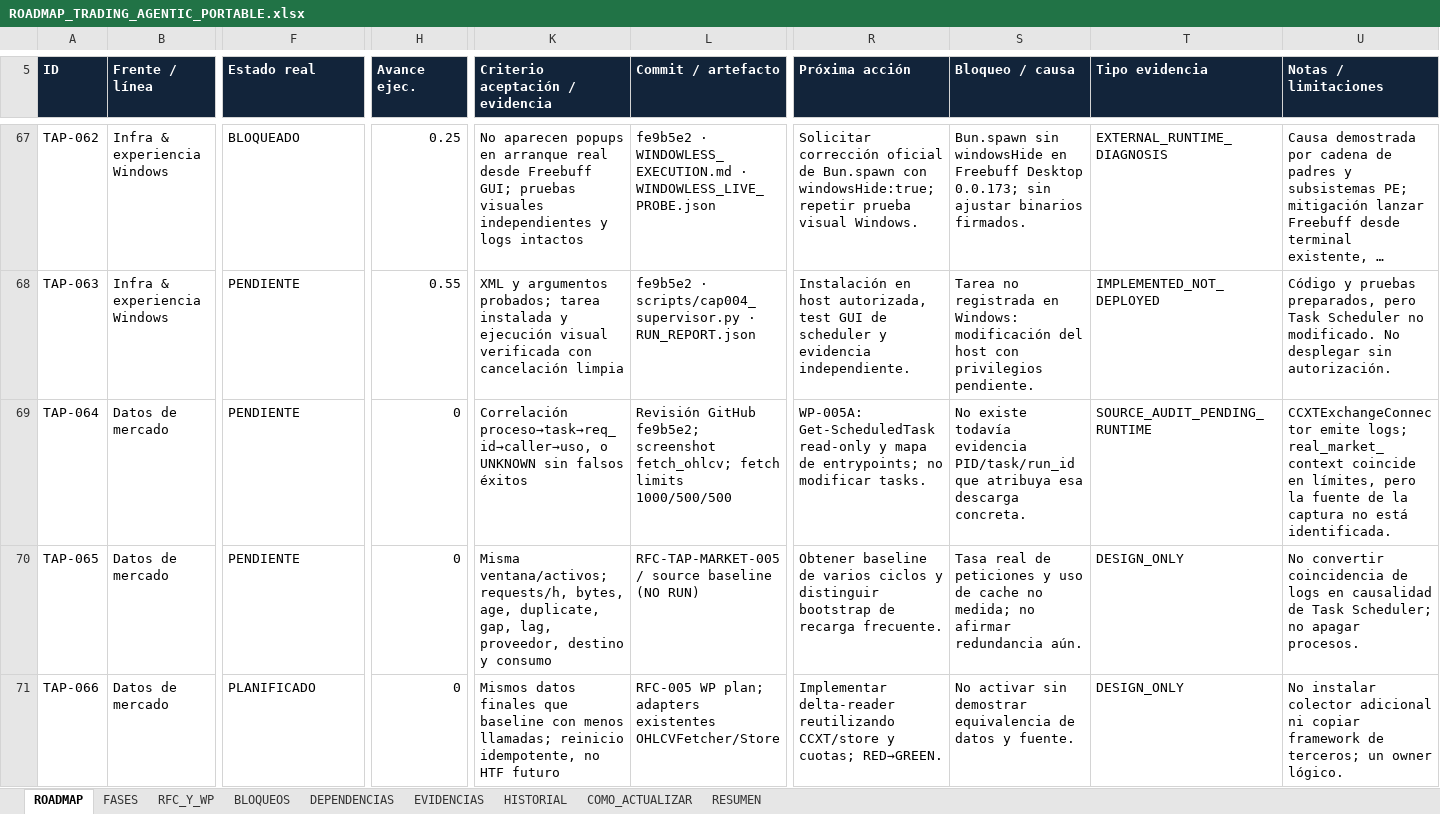
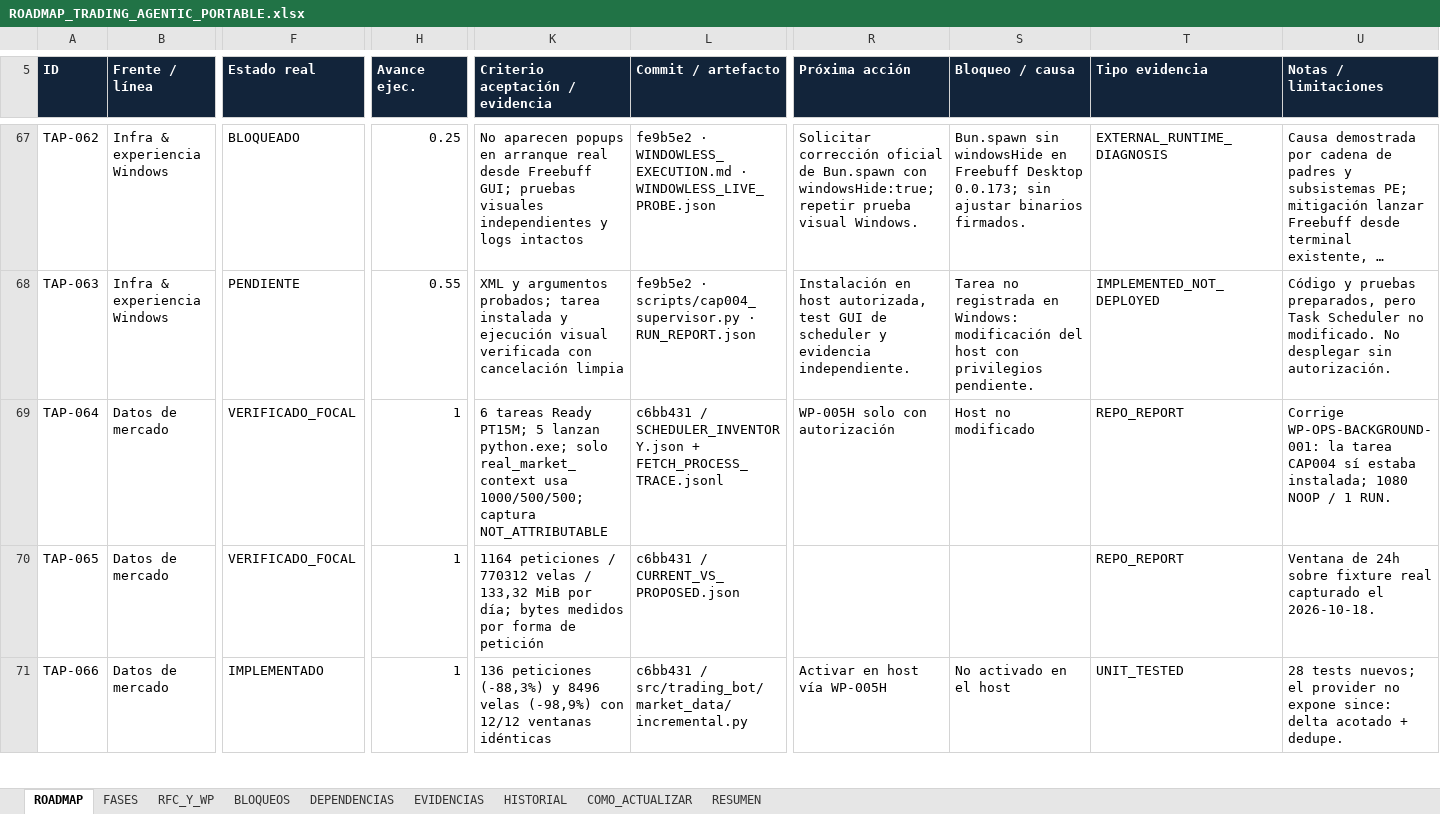
Before and after one commit to Extr3sao/bot_crypto, an Excel workbook: docs/roadmap/ROADMAP_TRADING_AGENTIC_PORTABLE.xlsx, sheet ROADMAP, drawn as a sheet; only a part is shown, gaps mark what is left out; long unchanged cells end in …; values as stored, in another font and other column widths than the file's, no borders; conditional formats and table styles not drawn; the diff covers the shown part only; the diff names each change by its address in the sheet, - before the commit and + after, or states it on an @@ line.

```diff
--- a/docs/roadmap/ROADMAP_TRADING_AGENTIC_PORTABLE.xlsx (sheet ROADMAP)
+++ b/docs/roadmap/ROADMAP_TRADING_AGENTIC_PORTABLE.xlsx (sheet ROADMAP)
-F69:F70 (Estado real): PENDIENTE
+F69:F70 (Estado real): VERIFICADO_FOCAL
-H69:H71 (Avance ejec.): 0
+H69:H71 (Avance ejec.): 1
-K69 (Criterio aceptación / evidencia): Correlación proceso→task→req_id→caller→uso, o UNKNOWN sin falsos éxitos
+K69 (Criterio aceptación / evidencia): 6 tareas Ready PT15M; 5 lanzan python.exe; solo real_market_context usa 1000/500/500; captura NOT_ATTRIBUTABLE
-L69 (Commit / artefacto): Revisión GitHub fe9b5e2; screenshot fetch_ohlcv; fetch limits 1000/500/500
+L69 (Commit / artefacto): c6bb431 / SCHEDULER_INVENTORY.json + FETCH_PROCESS_TRACE.jsonl
-R69 (Próxima acción): WP-005A: Get-ScheduledTask read-only y mapa de entrypoints; no modificar tasks.
+R69 (Próxima acción): WP-005H solo con autorización
-S69 (Bloqueo / causa): No existe todavía evidencia PID/task/run_id que atribuya esa descarga concreta.
+S69 (Bloqueo / causa): Host no modificado
-T69 (Tipo evidencia): SOURCE_AUDIT_PENDING_RUNTIME
+T69 (Tipo evidencia): REPO_REPORT
-U69 (Notas / limitaciones): CCXTExchangeConnector emite logs; real_market_context coincide en límites, pero la fuente de la captura no está identificada.
+U69 (Notas / limitaciones): Corrige WP-OPS-BACKGROUND-001: la tarea CAP004 sí estaba instalada; 1080 NOOP / 1 RUN.
-K70 (Criterio aceptación / evidencia): Misma ventana/activos; requests/h, bytes, age, duplicate, gap, lag, proveedor, destino y consumo
+K70 (Criterio aceptación / evidencia): 1164 peticiones / 770312 velas / 133,32 MiB por día; bytes medidos por forma de petición
-L70 (Commit / artefacto): RFC-TAP-MARKET-005 / source baseline (NO RUN)
+L70 (Commit / artefacto): c6bb431 / CURRENT_VS_PROPOSED.json
-R70 (Próxima acción): Obtener baseline de varios ciclos y distinguir bootstrap de recarga frecuente.
+R70 (Próxima acción): (empty)
-S70 (Bloqueo / causa): Tasa real de peticiones y uso de cache no medida; no afirmar redundancia aún.
+S70 (Bloqueo / causa): (empty)
-T70 (Tipo evidencia): DESIGN_ONLY
+T70 (Tipo evidencia): REPO_REPORT
-U70 (Notas / limitaciones): No convertir coincidencia de logs en causalidad de Task Scheduler; no apagar procesos.
+U70 (Notas / limitaciones): Ventana de 24h sobre fixture real capturado el 2026-10-18.
-F71 (Estado real): PLANIFICADO
+F71 (Estado real): IMPLEMENTADO
-K71 (Criterio aceptación / evidencia): Mismos datos finales que baseline con menos llamadas; reinicio idempotente, no HTF futuro
+K71 (Criterio aceptación / evidencia): 136 peticiones (-88,3%) y 8496 velas (-98,9%) con 12/12 ventanas idénticas
-L71 (Commit / artefacto): RFC-005 WP plan; adapters existentes OHLCVFetcher/Store
+L71 (Commit / artefacto): c6bb431 / src/trading_bot/market_data/incremental.py
-R71 (Próxima acción): Implementar delta-reader reutilizando CCXT/store y cuotas; RED→GREEN.
+R71 (Próxima acción): Activar en host vía WP-005H
-S71 (Bloqueo / causa): No activar sin demostrar equivalencia de datos y fuente.
+S71 (Bloqueo / causa): No activado en el host
-T71 (Tipo evidencia): DESIGN_ONLY
+T71 (Tipo evidencia): UNIT_TESTED
-U71 (Notas / limitaciones): No instalar colector adicional ni copiar framework de terceros; un owner lógico.
+U71 (Notas / limitaciones): 28 tests nuevos; el provider no expone since: delta acotado + dedupe.
```
Also changed, not shown: 38 edited cells and cell formats elsewhere in this sheet, sheet EVIDENCIAS, sheet HISTORIAL, sheet RESUMEN, sheet BLOQUEOS, sheet RFC_Y_WP, sheet FASES, 2 more sheets, charts or pictures, 3 other files.
